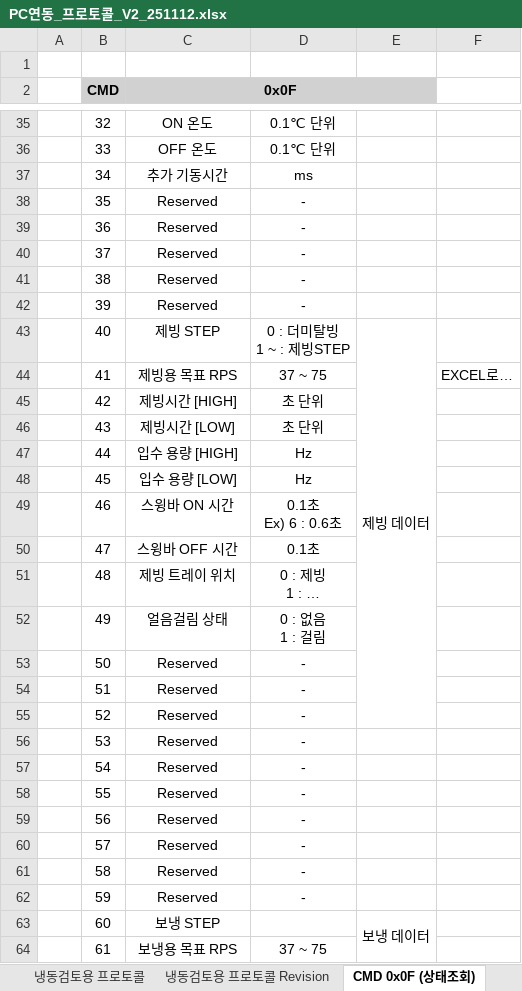
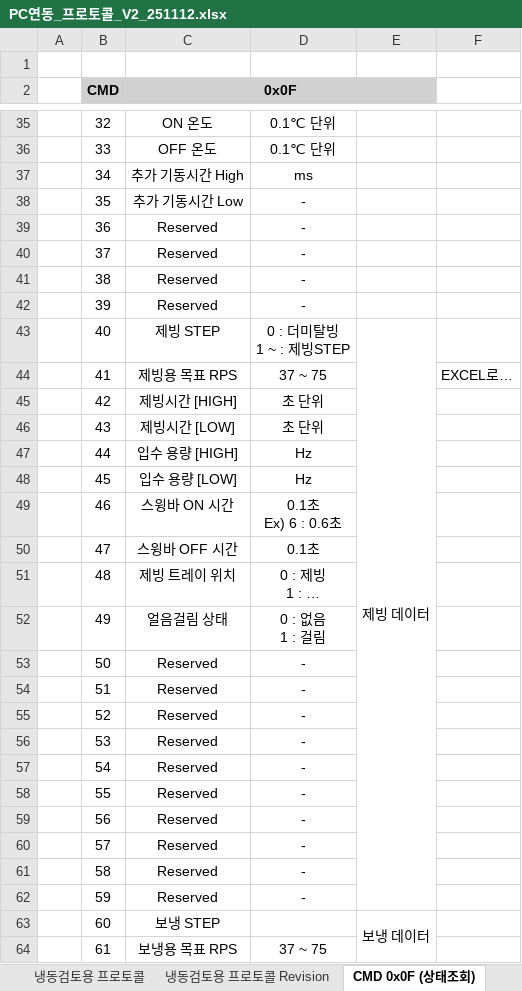
Before and after one commit to cw-20021292/2025_Tech_PC_Program, an Excel workbook: Doc/1. 프로토콜/PC연동_프로토콜_V2_251112.xlsx, sheet CMD 0x0F (상태조회), drawn as a sheet; only a part is shown, gaps mark what is left out; long unchanged cells end in …; values as stored, in another font and other column widths than the file's, no borders; the diff covers the shown part only; the diff names each change by its address in the sheet, - before the commit and + after, or states it on an @@ line.

```diff
--- a/Doc/1. 프로토콜/PC연동_프로토콜_V2_251112.xlsx (sheet CMD 0x0F (상태조회))
+++ b/Doc/1. 프로토콜/PC연동_프로토콜_V2_251112.xlsx (sheet CMD 0x0F (상태조회))
-C37 (0x0F): 추가 기동시간
+C37 (0x0F): 추가 기동시간 High
-C38 (0x0F): Reserved
+C38 (0x0F): 추가 기동시간 Low
-E43:E55 merged
+E43:E62 merged
```
Also changed, not shown: 2 removed rows and 12 edited cells elsewhere in this sheet, 7 other files.
